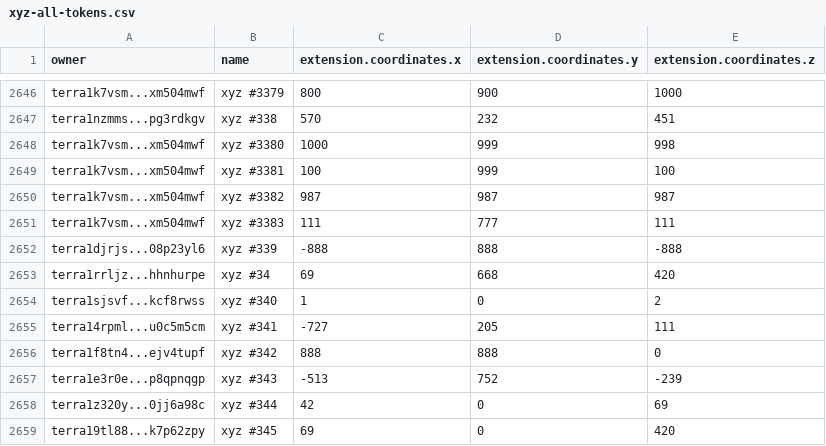
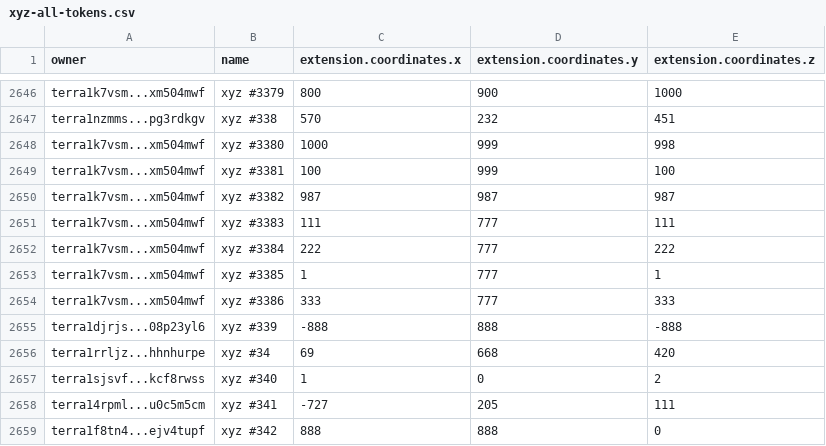
Before and after one commit to cryptoYJ/xyz-tools, a CSV file: xyz-all-tokens.csv, drawn as a sheet; only a part is shown, gaps mark what is left out; the shorter side is filled out with more unchanged rows; the diff names each change by its address in the sheet, - before the commit and + after, or states it on an @@ line.

Commit message:
update data

```diff
--- a/xyz-all-tokens.csv
+++ b/xyz-all-tokens.csv
+row 2652: terra1k7vsm...xm504mwf | xyz #3384 | 222 | 777 | 222
+row 2653: terra1k7vsm...xm504mwf | xyz #3385 | 1 | 777 | 1
+row 2654: terra1k7vsm...xm504mwf | xyz #3386 | 333 | 777 | 333
```
Also changed, not shown: 1 other file.
